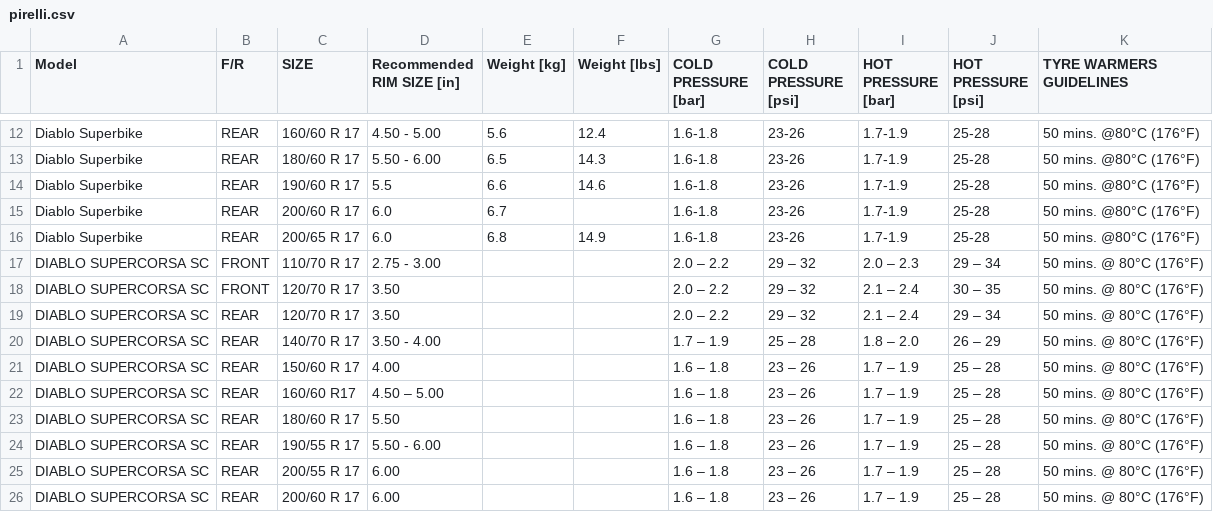
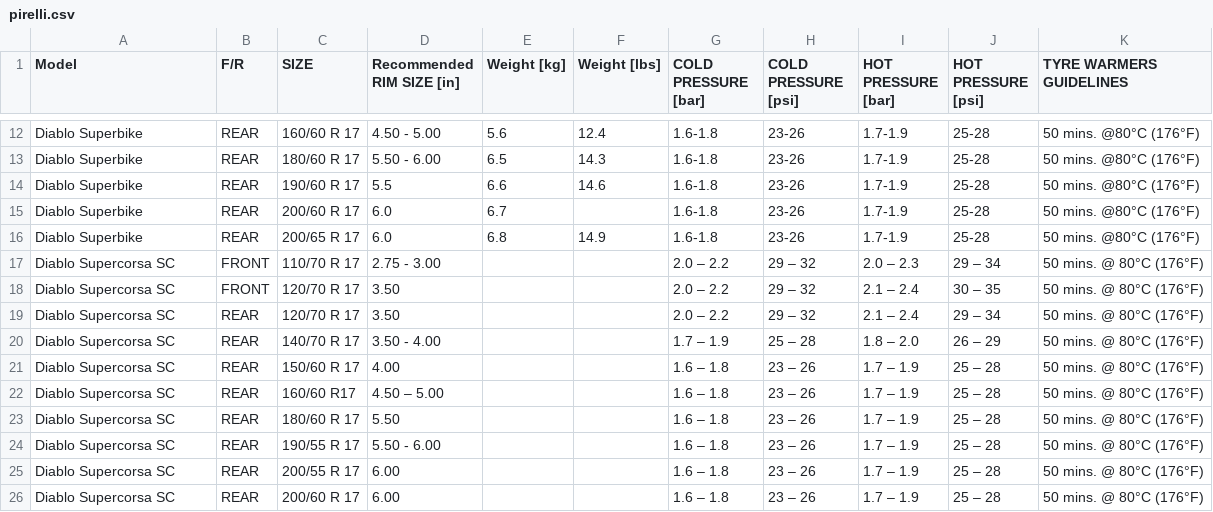
Before and after one commit to urdo/testowe, a CSV file: pirelli.csv, drawn as a sheet; only a part is shown, gaps mark what is left out.

Commit message:
Update pirelli.csv
Kosmetyka

```diff
--- a/pirelli.csv
+++ b/pirelli.csv
@@ -16,11 +16,11 @@ Diablo Superbike,REAR,200/60 R 17,6.0,6.7,,1.6-1.8,23-26,1.7-1.9,25-28,50 mins.
 Diablo Superbike,REAR,200/65 R 17,6.0,6.8,14.9,1.6-1.8,23-26,1.7-1.9,25-28,50 mins. @80°C (176°F)
-DIABLO SUPERCORSA SC,FRONT,110/70 R 17,2.75 - 3.00,,,2.0 – 2.2,29 – 32,2.0 – 2.3,29 – 34,50 mins. @ 80°C (176°F)
-DIABLO SUPERCORSA SC,FRONT,120/70 R 17,3.50,,,2.0 – 2.2,29 – 32,2.1 – 2.4,30 – 35,50 mins. @ 80°C (176°F)
-DIABLO SUPERCORSA SC,REAR,120/70 R 17,3.50,,,2.0 – 2.2,29 – 32,2.1 – 2.4,29 – 34,50 mins. @ 80°C (176°F)
-DIABLO SUPERCORSA SC,REAR,140/70 R 17,3.50 - 4.00,,,1.7 – 1.9,25 – 28,1.8 – 2.0,26 – 29,50 mins. @ 80°C (176°F)
-DIABLO SUPERCORSA SC,REAR,150/60 R 17,4.00,,,1.6 – 1.8,23 – 26,1.7 – 1.9,25 – 28,50 mins. @ 80°C (176°F)
-DIABLO SUPERCORSA SC,REAR,160/60 R17,4.50 – 5.00,,,1.6 – 1.8,23 – 26,1.7 – 1.9,25 – 28,50 mins. @ 80°C (176°F)
-DIABLO SUPERCORSA SC,REAR,180/60 R 17,5.50,,,1.6 – 1.8,23 – 26,1.7 – 1.9,25 – 28,50 mins. @ 80°C (176°F)
-DIABLO SUPERCORSA SC,REAR,190/55 R 17,5.50 - 6.00,,,1.6 – 1.8,23 – 26,1.7 – 1.9,25 – 28,50 mins. @ 80°C (176°F)
-DIABLO SUPERCORSA SC,REAR,200/55 R 17,6.00,,,1.6 – 1.8,23 – 26,1.7 – 1.9,25 – 28,50 mins. @ 80°C (176°F)
-DIABLO SUPERCORSA SC,REAR,200/60 R 17,6.00,,,1.6 – 1.8,23 – 26,1.7 – 1.9,25 – 28,50 mins. @ 80°C (176°F)
+Diablo Supercorsa SC,FRONT,110/70 R 17,2.75 - 3.00,,,2.0 – 2.2,29 – 32,2.0 – 2.3,29 – 34,50 mins. @ 80°C (176°F)
+Diablo Supercorsa SC,FRONT,120/70 R 17,3.50,,,2.0 – 2.2,29 – 32,2.1 – 2.4,30 – 35,50 mins. @ 80°C (176°F)
+Diablo Supercorsa SC,REAR,120/70 R 17,3.50,,,2.0 – 2.2,29 – 32,2.1 – 2.4,29 – 34,50 mins. @ 80°C (176°F)
+Diablo Supercorsa SC,REAR,140/70 R 17,3.50 - 4.00,,,1.7 – 1.9,25 – 28,1.8 – 2.0,26 – 29,50 mins. @ 80°C (176°F)
+Diablo Supercorsa SC,REAR,150/60 R 17,4.00,,,1.6 – 1.8,23 – 26,1.7 – 1.9,25 – 28,50 mins. @ 80°C (176°F)
+Diablo Supercorsa SC,REAR,160/60 R17,4.50 – 5.00,,,1.6 – 1.8,23 – 26,1.7 – 1.9,25 – 28,50 mins. @ 80°C (176°F)
+Diablo Supercorsa SC,REAR,180/60 R 17,5.50,,,1.6 – 1.8,23 – 26,1.7 – 1.9,25 – 28,50 mins. @ 80°C (176°F)
+Diablo Supercorsa SC,REAR,190/55 R 17,5.50 - 6.00,,,1.6 – 1.8,23 – 26,1.7 – 1.9,25 – 28,50 mins. @ 80°C (176°F)
+Diablo Supercorsa SC,REAR,200/55 R 17,6.00,,,1.6 – 1.8,23 – 26,1.7 – 1.9,25 – 28,50 mins. @ 80°C (176°F)
+Diablo Supercorsa SC,REAR,200/60 R 17,6.00,,,1.6 – 1.8,23 – 26,1.7 – 1.9,25 – 28,50 mins. @ 80°C (176°F)
```
